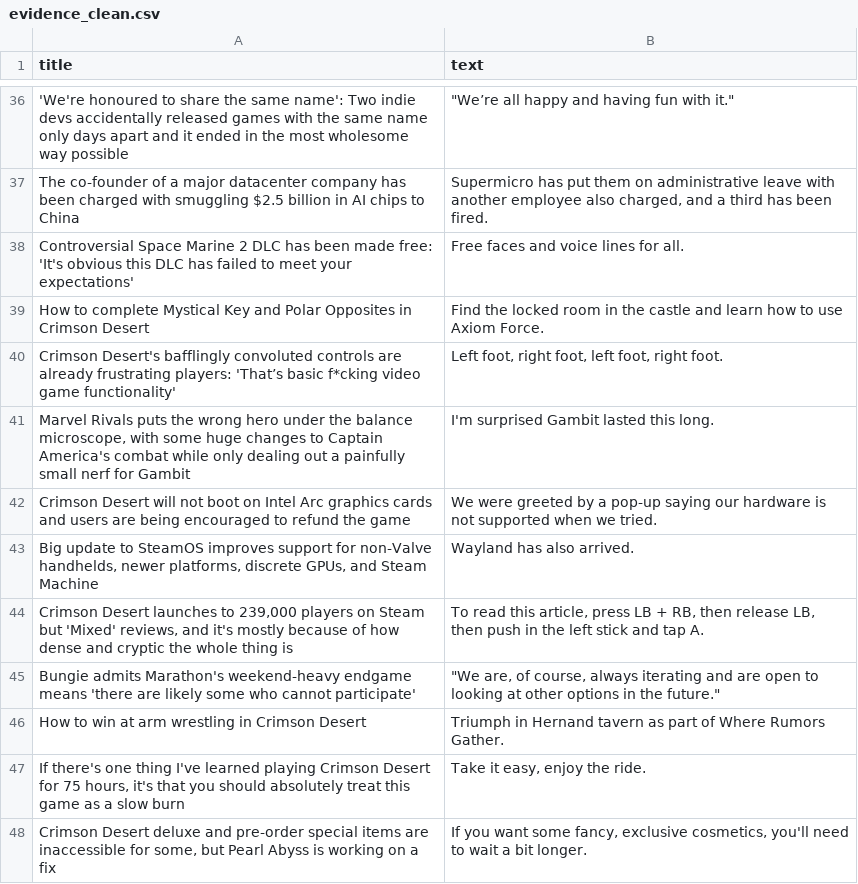
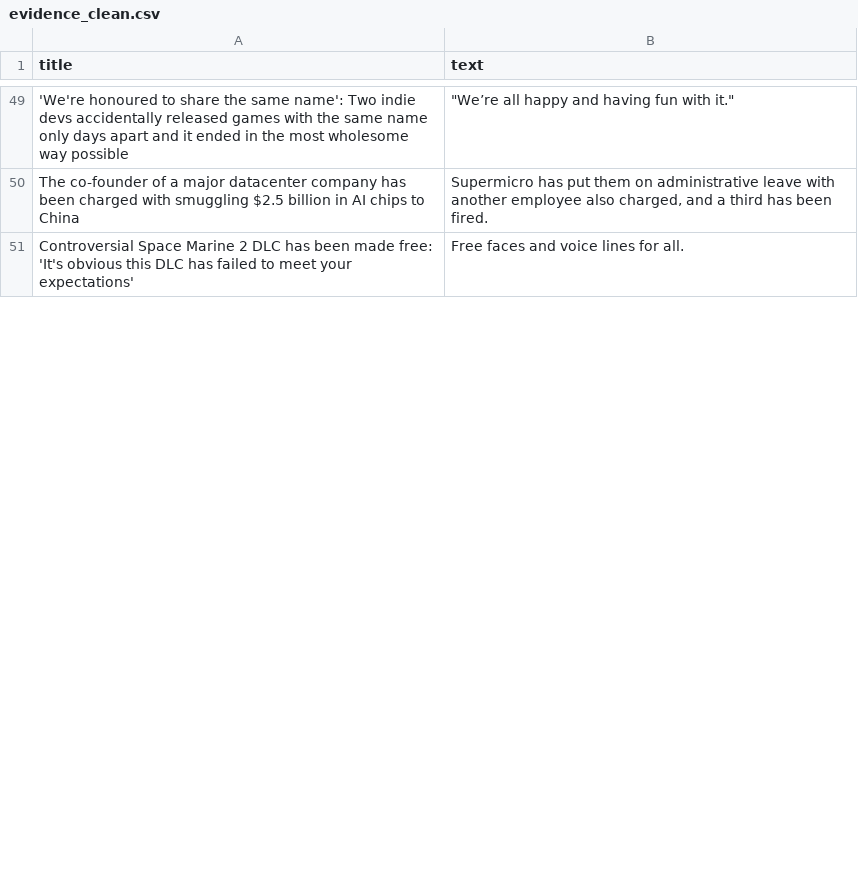
Before and after one commit to ROHIT05-ENG/gaming-news-project, a CSV file: data/evidence/evidence_clean.csv, drawn as a sheet; only a part is shown, gaps mark what is left out; removed rows and columns are numbered as before the commit, all else as after; the diff covers the shown part only; the diff names each change by its address in the sheet, - before the commit and + after, or states it on an @@ line.

```diff
--- a/data/evidence/evidence_clean.csv
+++ b/data/evidence/evidence_clean.csv
-row 39: How to complete Mystical Key and Polar Opposites in Crimson Desert | Find the locked room in the castle and learn how to use Axiom Force.
-row 40: Crimson Desert's bafflingly convoluted controls are already frustrating players: 'That’s basic f*cking video game functionality' | Left foot, right foot, left foot, right foot.
-row 41: Marvel Rivals puts the wrong hero under the balance microscope, with some huge changes to Captain America's combat while only dealing out a painfully small nerf for Gambit | I'm surprised Gambit lasted this long.
-row 42: Crimson Desert will not boot on Intel Arc graphics cards and users are being encouraged to refund the game | We were greeted by a pop-up saying our hardware is not supported when we tried.
-row 43: Big update to SteamOS improves support for non-Valve handhelds, newer platforms, discrete GPUs, and Steam Machine | Wayland has also arrived.
-row 44: Crimson Desert launches to 239,000 players on Steam but 'Mixed' reviews, and it's mostly because of how dense and cryptic the whole thing is | To read this article, press LB + RB, then release LB, then push in the left stick and tap A.
-row 45: Bungie admits Marathon's weekend-heavy endgame means 'there are likely some who cannot participate' | "We are, of course, always iterating and are open to looking at other options in the future."
-row 46: How to win at arm wrestling in Crimson Desert | Triumph in Hernand tavern as part of Where Rumors Gather.
-row 47: If there's one thing I've learned playing Crimson Desert for 75 hours, it's that you should absolutely treat this game as a slow burn | Take it easy, enjoy the ride.
-row 48: Crimson Desert deluxe and pre-order special items are inaccessible for some, but Pearl Abyss is working on a fix | If you want some fancy, exclusive cosmetics, you'll need to wait a bit longer.
```
Also changed, not shown: 20 added rows, 10 removed rows and 1 moved row elsewhere in this file, data/evidence/evidence_raw.csv.
